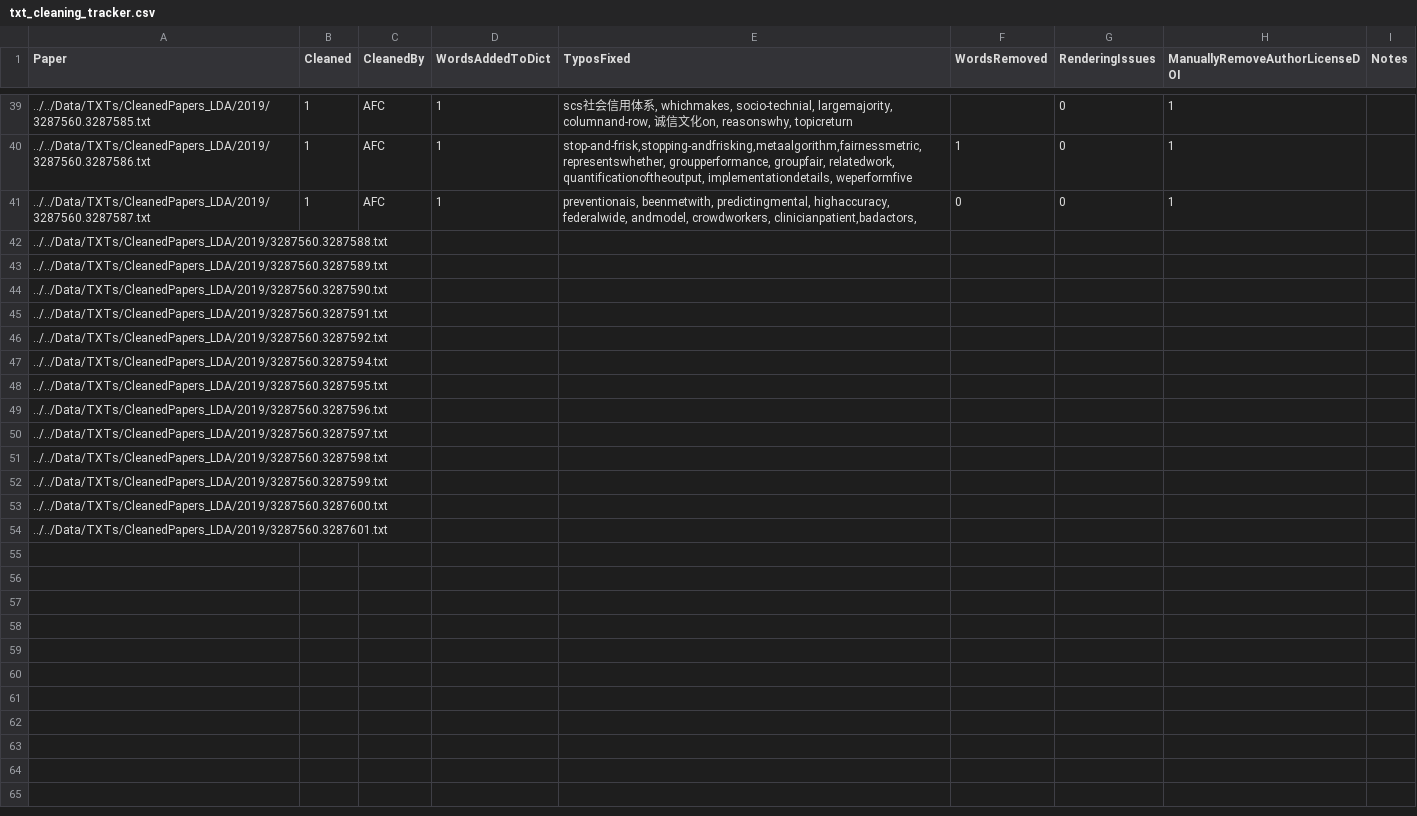
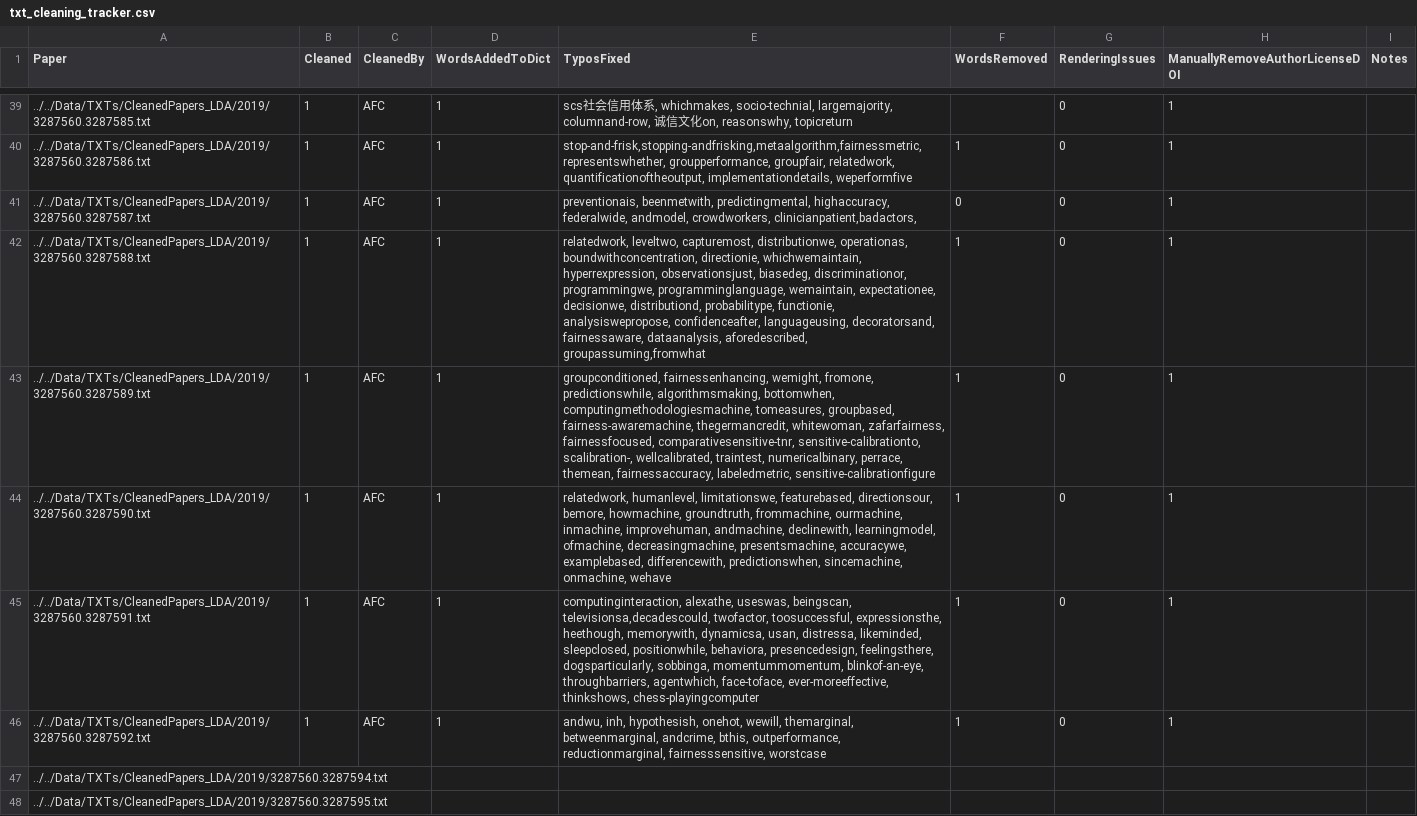
Before and after one commit to JainSameer06/FAccT-MF, a CSV file: src/lda-mallet/txt_cleaning_tracker.csv, drawn as a sheet; only a part is shown, gaps mark what is left out; the shorter side is filled out with more unchanged rows.

Commit message:
through 45 papers

```diff
--- a/src/lda-mallet/txt_cleaning_tracker.csv
+++ b/src/lda-mallet/txt_cleaning_tracker.csv
@@ -41,7 +41,7 @@ Paper,Cleaned,CleanedBy,WordsAddedToDict,TyposFixed,WordsRemoved,RenderingIssues
 ../../Data/TXTs/CleanedPapers_LDA/2019/3287560.3287587.txt,1,AFC,1,"preventionais, beenmetwith, predictingmental, highaccuracy, federalwide, andmodel, crowdworkers, clinicianpatient,badactors, ",0,0,1,
-../../Data/TXTs/CleanedPapers_LDA/2019/3287560.3287588.txt,,,,,,,,
-../../Data/TXTs/CleanedPapers_LDA/2019/3287560.3287589.txt,,,,,,,,
-../../Data/TXTs/CleanedPapers_LDA/2019/3287560.3287590.txt,,,,,,,,
-../../Data/TXTs/CleanedPapers_LDA/2019/3287560.3287591.txt,,,,,,,,
-../../Data/TXTs/CleanedPapers_LDA/2019/3287560.3287592.txt,,,,,,,,
+../../Data/TXTs/CleanedPapers_LDA/2019/3287560.3287588.txt,1,AFC,1,"relatedwork, leveltwo, capturemost, distributionwe, operationas, boundwithconcentration, directionie, whichwemaintain, hyperrexpression, observationsjust, biasedeg, discriminationor, programmingwe, programminglanguage, wemaintain, expectationee, decisionwe, distributiond, probabilitype, functionie, analysiswepropose, confidenceafter, languageusing, decoratorsand, fairnessaware, dataanalysis, aforedescribed, groupassuming,fromwhat",1,0,1,
+../../Data/TXTs/CleanedPapers_LDA/2019/3287560.3287589.txt,1,AFC,1,"groupconditioned, fairnessenhancing, wemight, fromone, predictionswhile, algorithmsmaking, bottomwhen, computingmethodologiesmachine, tomeasures, groupbased, fairness-awaremachine, thegermancredit, whitewoman, zafarfairness, fairnessfocused, comparativesensitive-tnr, sensitive-calibrationto, scalibration-, wellcalibrated, traintest, numericalbinary, perrace, themean, fairnessaccuracy, labeledmetric, sensitive-calibrationfigure",1,0,1,
+../../Data/TXTs/CleanedPapers_LDA/2019/3287560.3287590.txt,1,AFC,1,"relatedwork, humanlevel, limitationswe, featurebased, directionsour, bemore, howmachine, groundtruth, frommachine, ourmachine, inmachine, improvehuman, andmachine, declinewith, learningmodel, ofmachine, decreasingmachine, presentsmachine, accuracywe, examplebased, differencewith, predictionswhen, sincemachine, onmachine, wehave",1,0,1,
+../../Data/TXTs/CleanedPapers_LDA/2019/3287560.3287591.txt,1,AFC,1,"computinginteraction, alexathe, useswas, beingscan, televisionsa,decadescould, twofactor, toosuccessful, expressionsthe, heethough, memorywith, dynamicsa, usan, distressa, likeminded, sleepclosed, positionwhile, behaviora, presencedesign, feelingsthere, dogsparticularly, sobbinga, momentummomentum, blinkof-an-eye, throughbarriers, agentwhich, face-toface, ever-moreeffective, thinkshows, chess-playingcomputer",1,0,1,
+../../Data/TXTs/CleanedPapers_LDA/2019/3287560.3287592.txt,1,AFC,1,"andwu, inh, hypothesish, onehot, wewill, themarginal, betweenmarginal, andcrime, bthis, outperformance, reductionmarginal, fairnesssensitive, worstcase",1,0,1,
 ../../Data/TXTs/CleanedPapers_LDA/2019/3287560.3287594.txt,,,,,,,,
```
Also changed, not shown: 13 other files.
